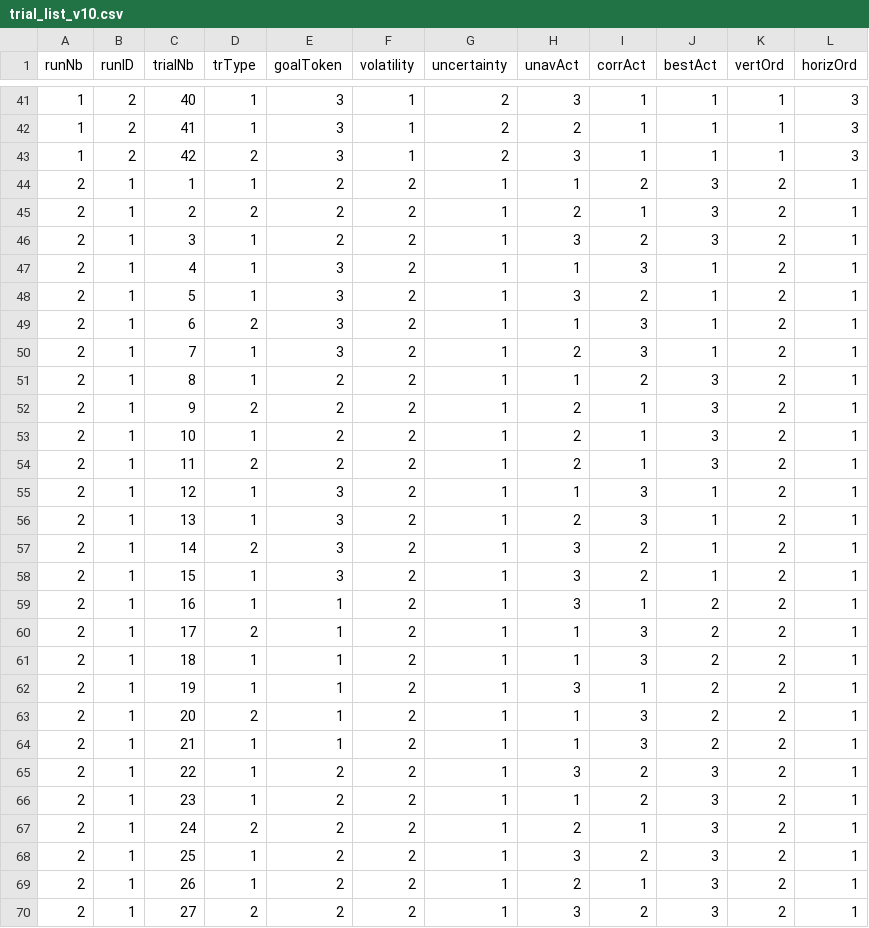
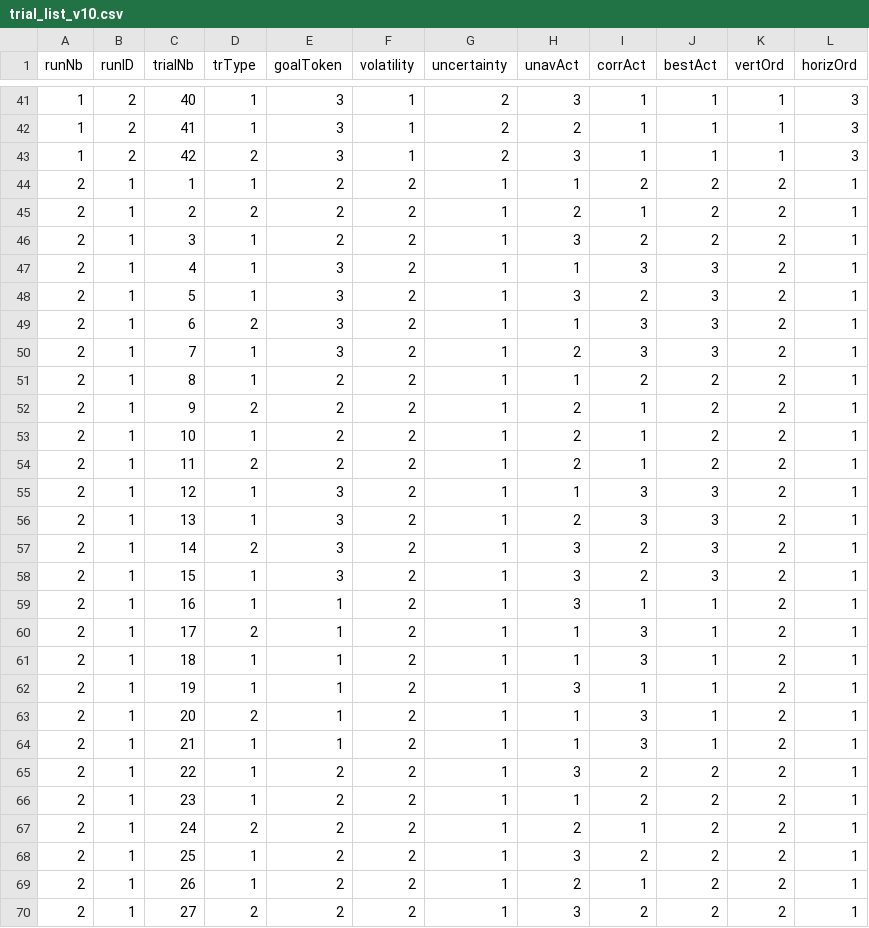
Before and after one commit to ccharpen/ObsLearn_short_PTB, a CSV file: trial_lists/trial_list_v10.csv, drawn as a sheet; only a part is shown, gaps mark what is left out; the diff covers the shown part only.

```diff
--- a/trial_lists/trial_list_v10.csv
+++ b/trial_lists/trial_list_v10.csv
@@ -43,28 +43,28 @@ runNb,runID,trialNb,trType,goalToken,volatility,uncertainty,unavAct,corrAct,best
 1,2,42,2,3,1,2,3,1,1,1,3
-2,1,1,1,2,2,1,1,2,3,2,1
-2,1,2,2,2,2,1,2,1,3,2,1
-2,1,3,1,2,2,1,3,2,3,2,1
-2,1,4,1,3,2,1,1,3,1,2,1
-2,1,5,1,3,2,1,3,2,1,2,1
-2,1,6,2,3,2,1,1,3,1,2,1
-2,1,7,1,3,2,1,2,3,1,2,1
-2,1,8,1,2,2,1,1,2,3,2,1
-2,1,9,2,2,2,1,2,1,3,2,1
-2,1,10,1,2,2,1,2,1,3,2,1
-2,1,11,2,2,2,1,2,1,3,2,1
-2,1,12,1,3,2,1,1,3,1,2,1
-2,1,13,1,3,2,1,2,3,1,2,1
-2,1,14,2,3,2,1,3,2,1,2,1
-2,1,15,1,3,2,1,3,2,1,2,1
-2,1,16,1,1,2,1,3,1,2,2,1
-2,1,17,2,1,2,1,1,3,2,2,1
-2,1,18,1,1,2,1,1,3,2,2,1
-2,1,19,1,1,2,1,3,1,2,2,1
-2,1,20,2,1,2,1,1,3,2,2,1
-2,1,21,1,1,2,1,1,3,2,2,1
-2,1,22,1,2,2,1,3,2,3,2,1
-2,1,23,1,2,2,1,1,2,3,2,1
-2,1,24,2,2,2,1,2,1,3,2,1
-2,1,25,1,2,2,1,3,2,3,2,1
-2,1,26,1,2,2,1,2,1,3,2,1
-2,1,27,2,2,2,1,3,2,3,2,1
+2,1,1,1,2,2,1,1,2,2,2,1
+2,1,2,2,2,2,1,2,1,2,2,1
+2,1,3,1,2,2,1,3,2,2,2,1
+2,1,4,1,3,2,1,1,3,3,2,1
+2,1,5,1,3,2,1,3,2,3,2,1
+2,1,6,2,3,2,1,1,3,3,2,1
+2,1,7,1,3,2,1,2,3,3,2,1
+2,1,8,1,2,2,1,1,2,2,2,1
+2,1,9,2,2,2,1,2,1,2,2,1
+2,1,10,1,2,2,1,2,1,2,2,1
+2,1,11,2,2,2,1,2,1,2,2,1
+2,1,12,1,3,2,1,1,3,3,2,1
+2,1,13,1,3,2,1,2,3,3,2,1
+2,1,14,2,3,2,1,3,2,3,2,1
+2,1,15,1,3,2,1,3,2,3,2,1
+2,1,16,1,1,2,1,3,1,1,2,1
+2,1,17,2,1,2,1,1,3,1,2,1
+2,1,18,1,1,2,1,1,3,1,2,1
+2,1,19,1,1,2,1,3,1,1,2,1
+2,1,20,2,1,2,1,1,3,1,2,1
+2,1,21,1,1,2,1,1,3,1,2,1
+2,1,22,1,2,2,1,3,2,2,2,1
+2,1,23,1,2,2,1,1,2,2,2,1
+2,1,24,2,2,2,1,2,1,2,2,1
+2,1,25,1,2,2,1,3,2,2,2,1
+2,1,26,1,2,2,1,2,1,2,2,1
+2,1,27,2,2,2,1,3,2,2,2,1
```
Also changed, not shown: 15 edited cells elsewhere in this file, trial_lists/trial_list_v1.csv, trial_lists/trial_list_v3.csv, 2 other files.
